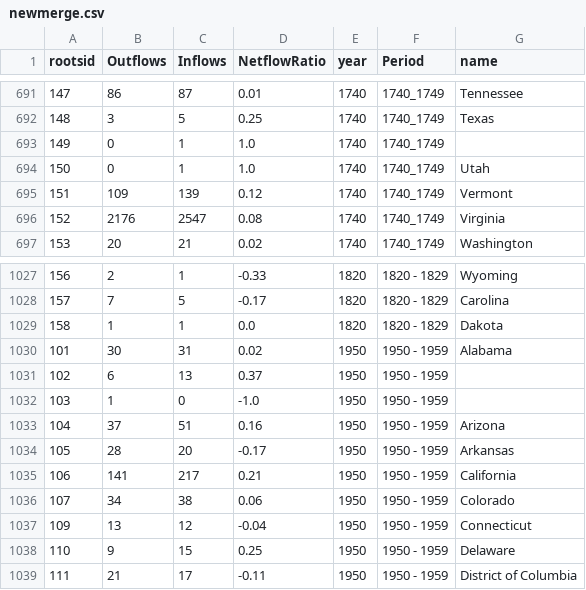
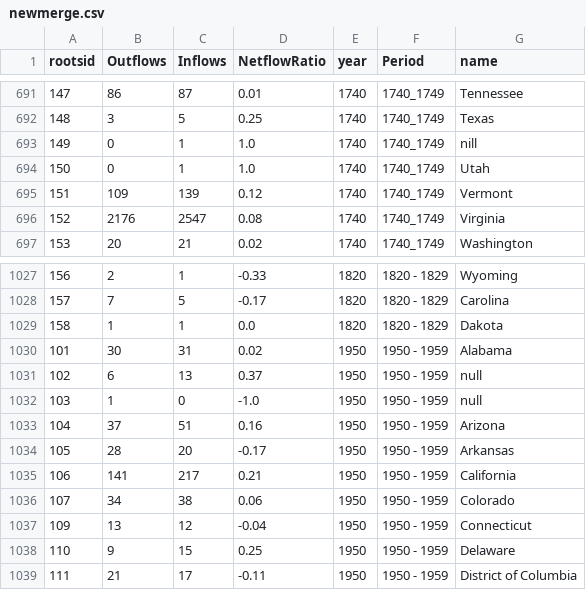
Before and after one commit to lorettaNwaj/storymap, a CSV file: newmerge.csv, drawn as a sheet; only a part is shown, gaps mark what is left out.

Commit message:
Update newmerge.csv

```diff
--- a/newmerge.csv
+++ b/newmerge.csv
@@ -692,3 +692,3 @@ rootsid,Outflows,Inflows,NetflowRatio,year,Period,name
 148,3,5,0.25,1740,1740_1749,Texas
-149,0,1,1.0,1740,1740_1749,
+149,0,1,1.0,1740,1740_1749,nill
 150,0,1,1.0,1740,1740_1749,Utah
@@ -1030,4 +1030,4 @@ rootsid,Outflows,Inflows,NetflowRatio,year,Period,name
 101,30,31,0.02,1950,1950 - 1959,Alabama
-102,6,13,0.37,1950,1950 - 1959,
-103,1,0,-1.0,1950,1950 - 1959,
+102,6,13,0.37,1950,1950 - 1959,null
+103,1,0,-1.0,1950,1950 - 1959,null
 104,37,51,0.16,1950,1950 - 1959,Arizona
```
